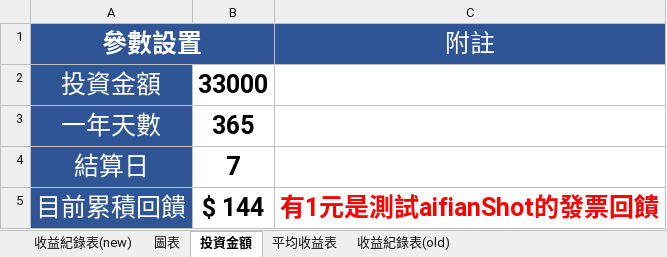
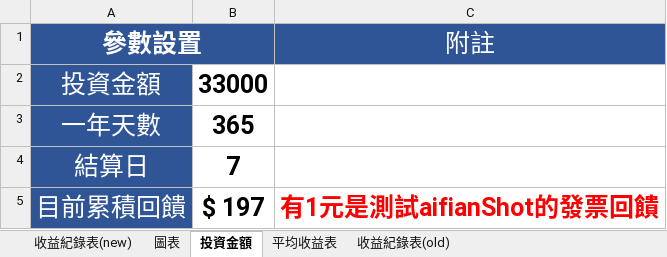
Before and after one commit to hsiangfeng/AifianCheck, an Excel workbook: source/excel/AifianExecl.xlsx, sheet 投資金額, drawn as a sheet; values as stored, in another font and other column widths than the file's, no borders; the diff names each change by its address in the sheet, - before the commit and + after, or states it on an @@ line.

```diff
--- a/source/excel/AifianExecl.xlsx (sheet 投資金額)
+++ b/source/excel/AifianExecl.xlsx (sheet 投資金額)
-B5: $ 144
+B5: $ 197
```
Also changed, not shown: sheet 收益紀錄表(new), sheet 平均收益表, formulas that keep their value, charts or pictures, 1 other file.
